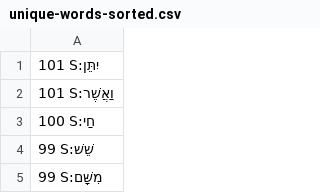
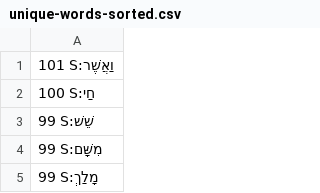
Before and after one commit to dowens76/OSHB-words, a CSV file: unique-words-sorted.csv, drawn as a sheet; only a part is shown; the shorter side is filled out with more unchanged rows.

Commit message:
S:יִתֵּן

```diff
--- a/unique-words-sorted.csv
+++ b/unique-words-sorted.csv
@@ -1,2 +1 @@
-101 S:יִתֵּן
 101 S:וַאֲשֶׁר
```
